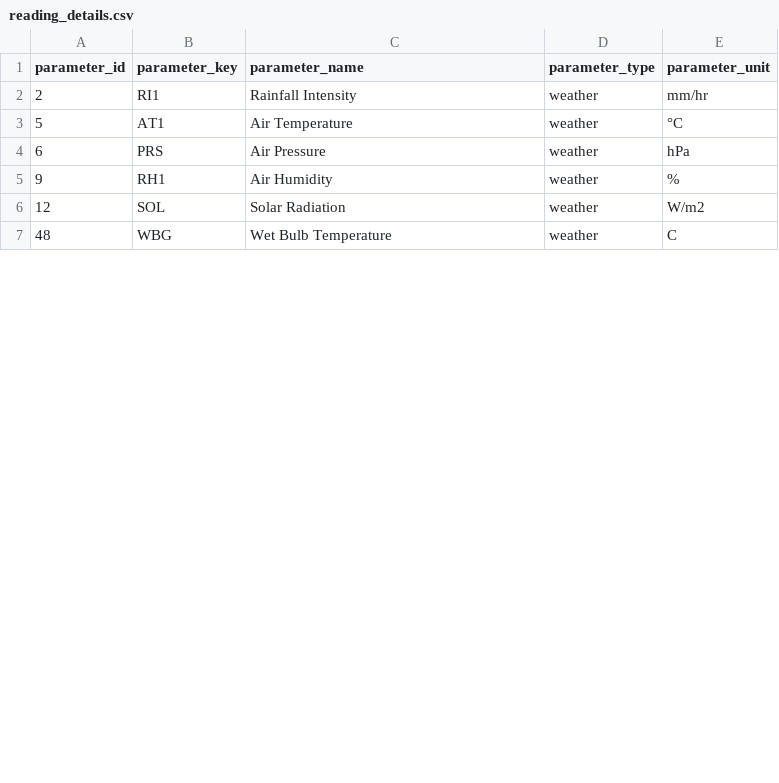
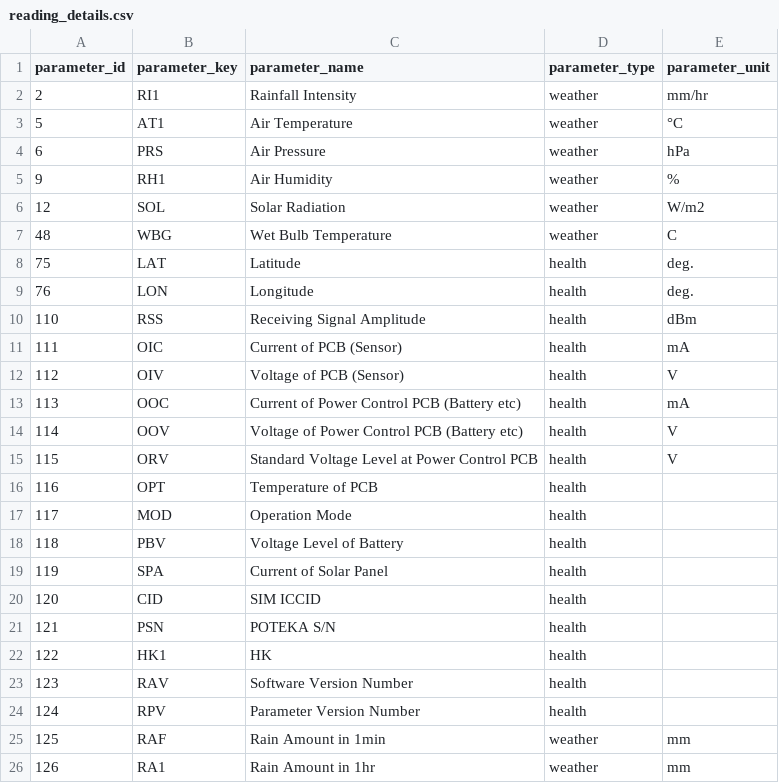
Before and after one commit to KyleBarts/UlatSQL, a CSV file: reading_details.csv, drawn as a sheet; only a part is shown; the diff covers the shown part only.

Commit message:
Health functions integrated

```diff
--- a/reading_details.csv
+++ b/reading_details.csv
@@ -7 +7,20 @@
 48,WBG,Wet Bulb Temperature,weather,C
+75,LAT,Latitude,health,deg.
+76,LON,Longitude,health,deg.
+110,RSS,Receiving Signal Amplitude,health,dBm
+111,OIC,Current of PCB (Sensor),health,mA
+112,OIV,Voltage of PCB (Sensor),health,V
+113,OOC,Current of Power Control PCB (Battery etc),health,mA
+114,OOV,Voltage of Power Control PCB (Battery etc),health,V
+115,ORV,Standard Voltage Level at Power Control PCB,health,V
+116,OPT,Temperature of PCB,health,
+117,MOD,Operation Mode,health,
+118,PBV,Voltage Level of Battery,health,
+119,SPA,Current of Solar Panel,health,
+120,CID,SIM ICCID,health,
+121,PSN,POTEKA S/N,health,
+122,HK1,HK,health,
+123,RAV,Software Version Number,health,
+124,RPV,Parameter Version Number,health,
+125,RAF,Rain Amount in 1min,weather,mm
+126,RA1,Rain Amount in 1hr,weather,mm
```
Also changed, not shown: 9 added rows and 1 edited cell elsewhere in this file, 4 other files.
